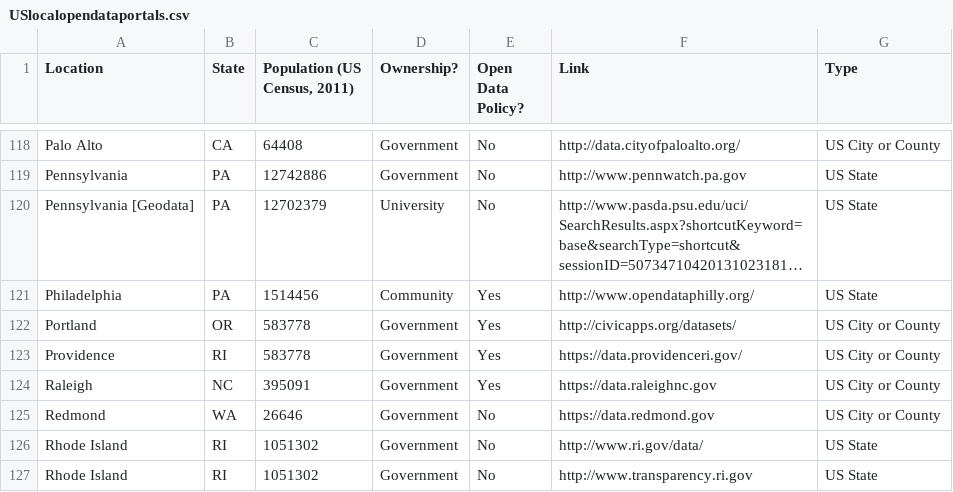
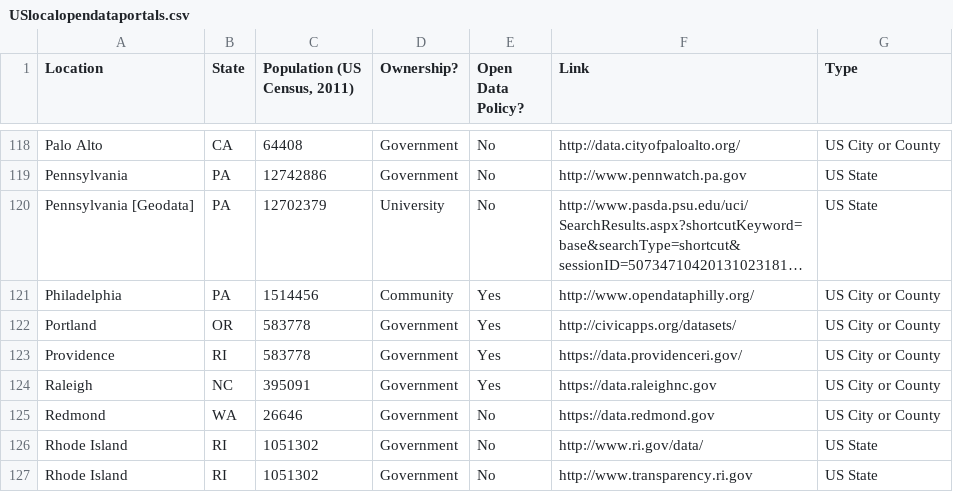
Before and after one commit to sunlightpolicy/opendata, a CSV file: USlocalopendataportals.csv, drawn as a sheet; only a part is shown, gaps mark what is left out; long unchanged cells end in …; the diff names each change by its address in the sheet, - before the commit and + after, or states it on an @@ line.

Commit message:
Corrected type for Philly

```diff
--- a/USlocalopendataportals.csv
+++ b/USlocalopendataportals.csv
-G121 (Type): US State
+G121 (Type): US City or County
```
